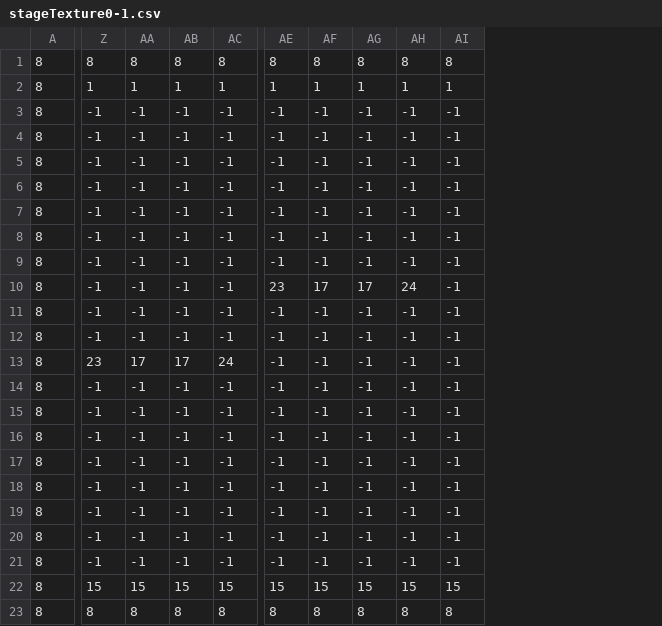
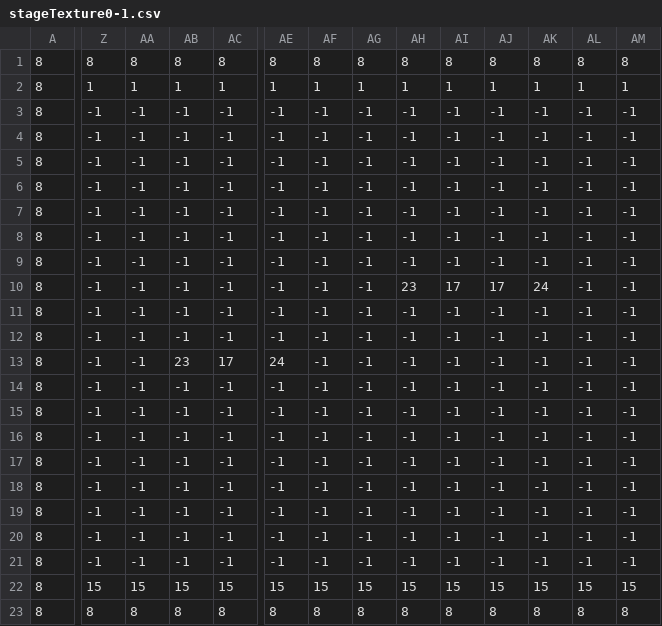
Before and after one commit to masamatu2000/Light-Up, a CSV file: data/Image/stage/stageGraph/stageTexture0-1.csv, drawn as a sheet; only a part is shown, gaps mark what is left out; the diff covers the shown part only; the diff names each change by its address in the sheet, - before the commit and + after, or states it on an @@ line.

```diff
--- a/data/Image/stage/stageGraph/stageTexture0-1.csv
+++ b/data/Image/stage/stageGraph/stageTexture0-1.csv
+column AJ, rows 1-23: 8 | 1 | -1 | -1 | -1 | -1 | -1 | -1 | -1 | 17 | -1 | -1 | -1 | -1 | -1 | -1 | -1 | -1 | -1 | -1 | -1 | 15 | 8
+column AK, rows 1-23: 8 | 1 | -1 | -1 | -1 | -1 | -1 | -1 | -1 | 24 | -1 | -1 | -1 | -1 | -1 | -1 | -1 | -1 | -1 | -1 | -1 | 15 | 8
+column AL, rows 1-23: 8 | 1 | -1 | -1 | -1 | -1 | -1 | -1 | -1 | -1 | -1 | -1 | -1 | -1 | -1 | -1 | -1 | -1 | -1 | -1 | -1 | 15 | 8
+column AM, rows 1-23: 8 | 1 | -1 | -1 | -1 | -1 | -1 | -1 | -1 | -1 | -1 | -1 | -1 | -1 | -1 | -1 | -1 | -1 | -1 | -1 | -1 | 15 | 8
-AE10: 23
+AE10: -1
-AF10: 17
+AF10: -1
-AG10: 17
+AG10: -1
-AH10: 24
+AH10: 23
-AI10: -1
+AI10: 17
-Z13: 23
+Z13: -1
-AA13: 17
+AA13: -1
-AB13: 17
+AB13: 23
-AC13: 24
+AC13: 17
-AE13: -1
+AE13: 24
```
Also changed, not shown: 5 edited cells elsewhere in this file, data/Image/stage/stageCSV/stage0-1.csv, data/Image/stage/stageCSV/stage0-2.csv, 17 other files.
